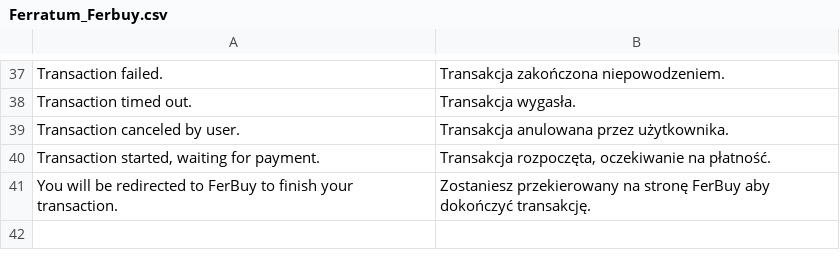
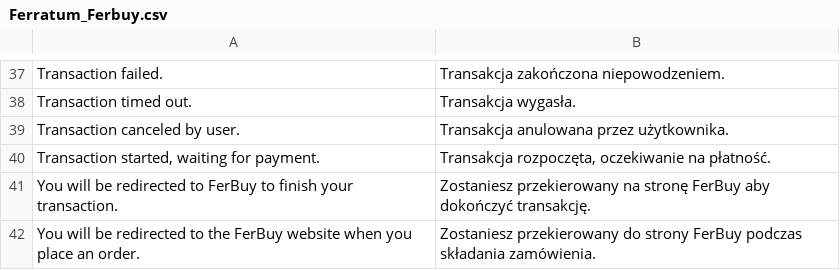
Before and after one commit to OpenMageModuleFostering/ferratum_ferbuy, a CSV file: app/locale/pl_PL/Ferratum_Ferbuy.csv, drawn as a sheet; only a part is shown, gaps mark what is left out.

```diff
--- a/app/locale/pl_PL/Ferratum_Ferbuy.csv
+++ b/app/locale/pl_PL/Ferratum_Ferbuy.csv
@@ -41 +41,2 @@
 "You will be redirected to FerBuy to finish your transaction.","Zostaniesz przekierowany na stronę FerBuy aby dokończyć transakcję."
+"You will be redirected to the FerBuy website when you place an order.","Zostaniesz przekierowany do strony FerBuy podczas składania zamówienia."
```
Also changed, not shown: app/locale/bg_BG/Ferratum_Ferbuy.csv, app/locale/cs_CZ/Ferratum_Ferbuy.csv, 6 other files.
